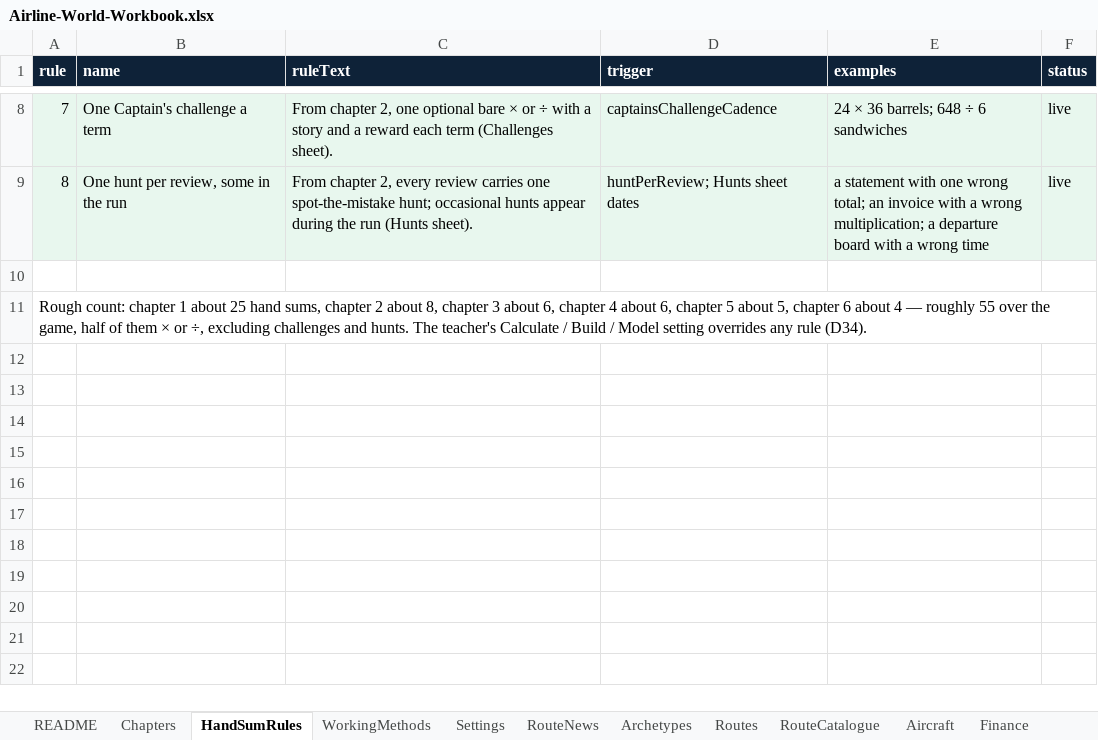
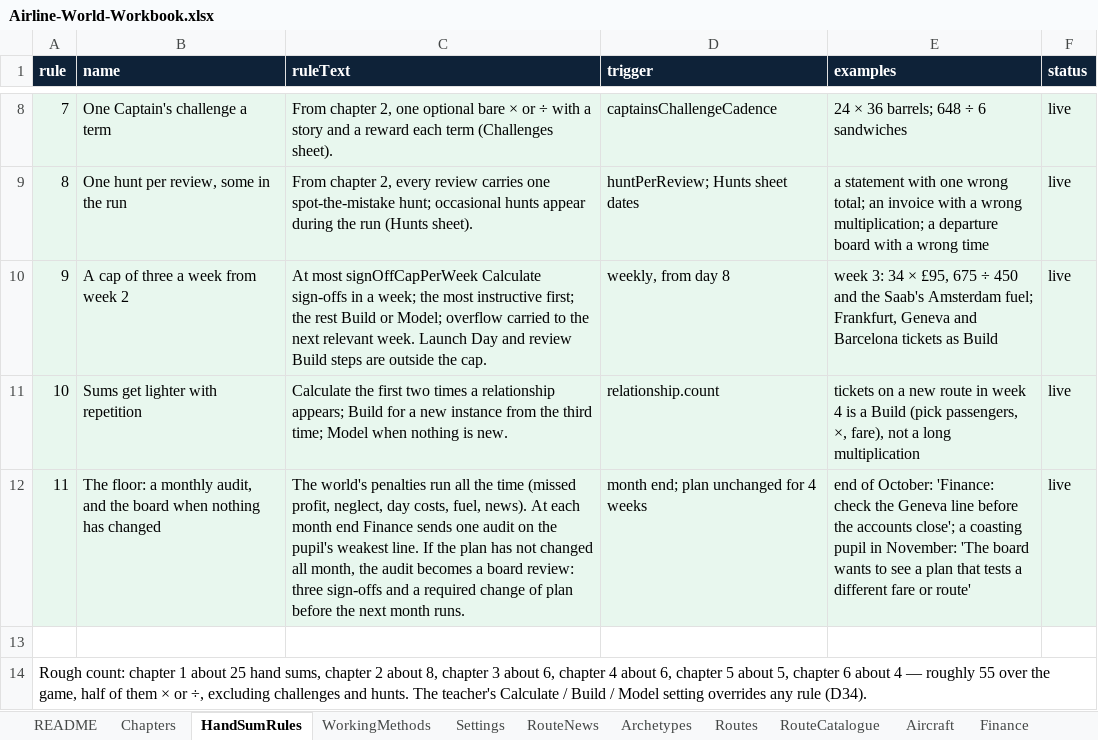
Before and after one commit to bertieharris2-cpu/Airline-Simulator-Maths-Game, an Excel workbook: data/Airline-World-Workbook.xlsx, sheet HandSumRules, drawn as a sheet; only a part is shown, gaps mark what is left out; values as stored, in another font and other column widths than the file's, no borders; the diff names each change by its address in the sheet, - before the commit and + after, or states it on an @@ line.

```diff
--- a/data/Airline-World-Workbook.xlsx (sheet HandSumRules)
+++ b/data/Airline-World-Workbook.xlsx (sheet HandSumRules)
+row 10: 9 | A cap of three a week from week 2 | At most signOffCapPerWeek Calculate sign-offs in a week; the most instructive first; the rest Build or Model; overflow carried to the next relevant week. Launch Day and review Build steps are outside the cap. | weekly, from day 8 | week 3: 34 × £95, 675 ÷ 450 and the Saab's Amsterdam fuel; Frankfurt, Geneva and Barcelona tickets as Build | live
+row 11: 10 | Sums get lighter with repetition | Calculate the first two times a relationship appears; Build for a new instance from the third time; Model when nothing is new. | relationship.count | tickets on a new route in week 4 is a Build (pick passengers, ×, fare), not a long multiplication | live
+row 12: 11 | The floor: a monthly audit, and the board when nothing has changed | The world's penalties run all the time (missed profit, neglect, day costs, fuel, news). At each month end Finance sends one audit on the pupil's weakest line. If the plan has not changed all month, the audit becomes a board review: three sign-offs and a required change of plan before the next month runs. | month end; plan unchanged for 4 weeks | end of October: 'Finance: check the Geneva line before the accounts close'; a coasting pupil in November: 'The board wants to see a plan that tests a different fare or route' | live
```
Also changed, not shown: sheet Settings, sheet README, 3 other files.
